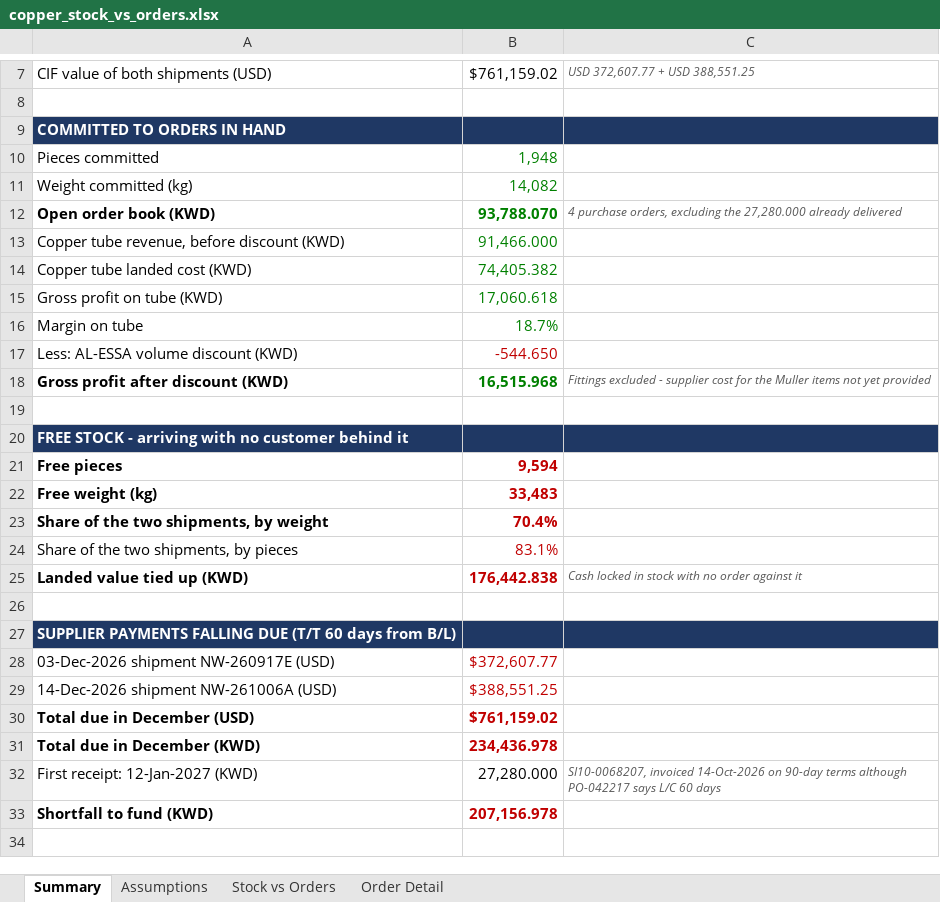
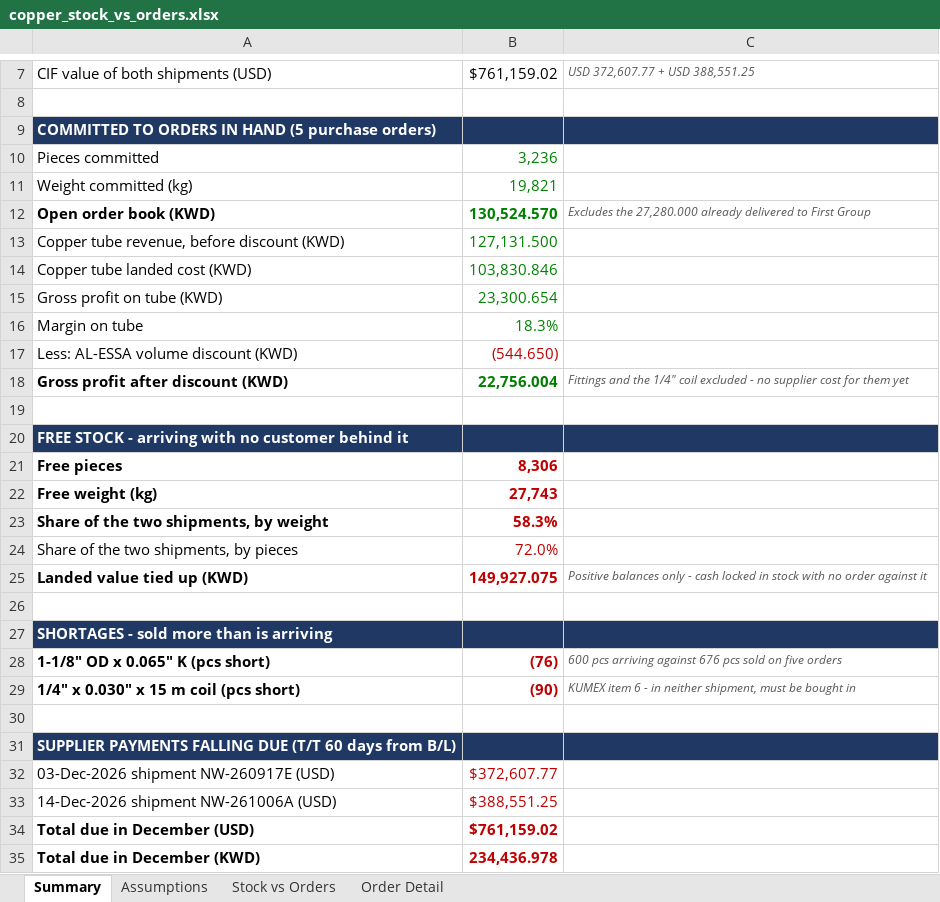
Before and after one commit to ahmednabil9090an-rgb/Ahmed, an Excel workbook: copper_stock_vs_orders.xlsx, sheet Summary, drawn as a sheet; only a part is shown, gaps mark what is left out; the shorter side is filled out with more unchanged rows; values as stored, in another font and other column widths than the file's, no borders; the diff covers the shown part only; the diff names each change by its address in the sheet, - before the commit and + after, or states it on an @@ line.

```diff
--- a/copper_stock_vs_orders.xlsx (sheet Summary)
+++ b/copper_stock_vs_orders.xlsx (sheet Summary)
-A9: COMMITTED TO ORDERS IN HAND
+A9: COMMITTED TO ORDERS IN HAND (5 purchase orders)
-B10: 1,948
+B10: 3,236
-B11: 14,082
+B11: 19,821
-B12: 93,788.070
+B12: 130,524.570
-C12: 4 purchase orders, excluding the 27,280.000 already delivered
+C12: Excludes the 27,280.000 already delivered to First Group
-B13: 91,466.000
+B13: 127,131.500
-B14: 74,405.382
+B14: 103,830.846
-B15: 17,060.618
+B15: 23,300.654
-B16: 18.7%
+B16: 18.3%
-B17: -544.650
+B17: (544.650)
-B18: 16,515.968
+B18: 22,756.004
-C18: Fittings excluded - supplier cost for the Muller items not yet provided
+C18: Fittings and the 1/4" coil excluded - no supplier cost for them yet
-B21: 9,594
+B21: 8,306
-B22: 33,483
+B22: 27,743
-B23: 70.4%
+B23: 58.3%
-B24: 83.1%
+B24: 72.0%
-B25: 176,442.838
+B25: 149,927.075
-C25: Cash locked in…
+C25: Positive balances only - cash locked in…
+row 26: (empty)
+row 27: SHORTAGES - sold more than is arriving
+row 28: 1-1/8" OD x 0.065" K (pcs short) | (76) | 600 pcs arriving against 676 pcs sold on five orders
+row 29: 1/4" x 0.030" x 15 m coil (pcs short) | (90) | KUMEX item 6 - in neither shipment, must be bought in
```
Also changed, not shown: 1 added row and 5 edited cells elsewhere in this sheet, sheet Order Detail, sheet Stock vs Orders, sheet Assumptions, formulas that keep their value.
